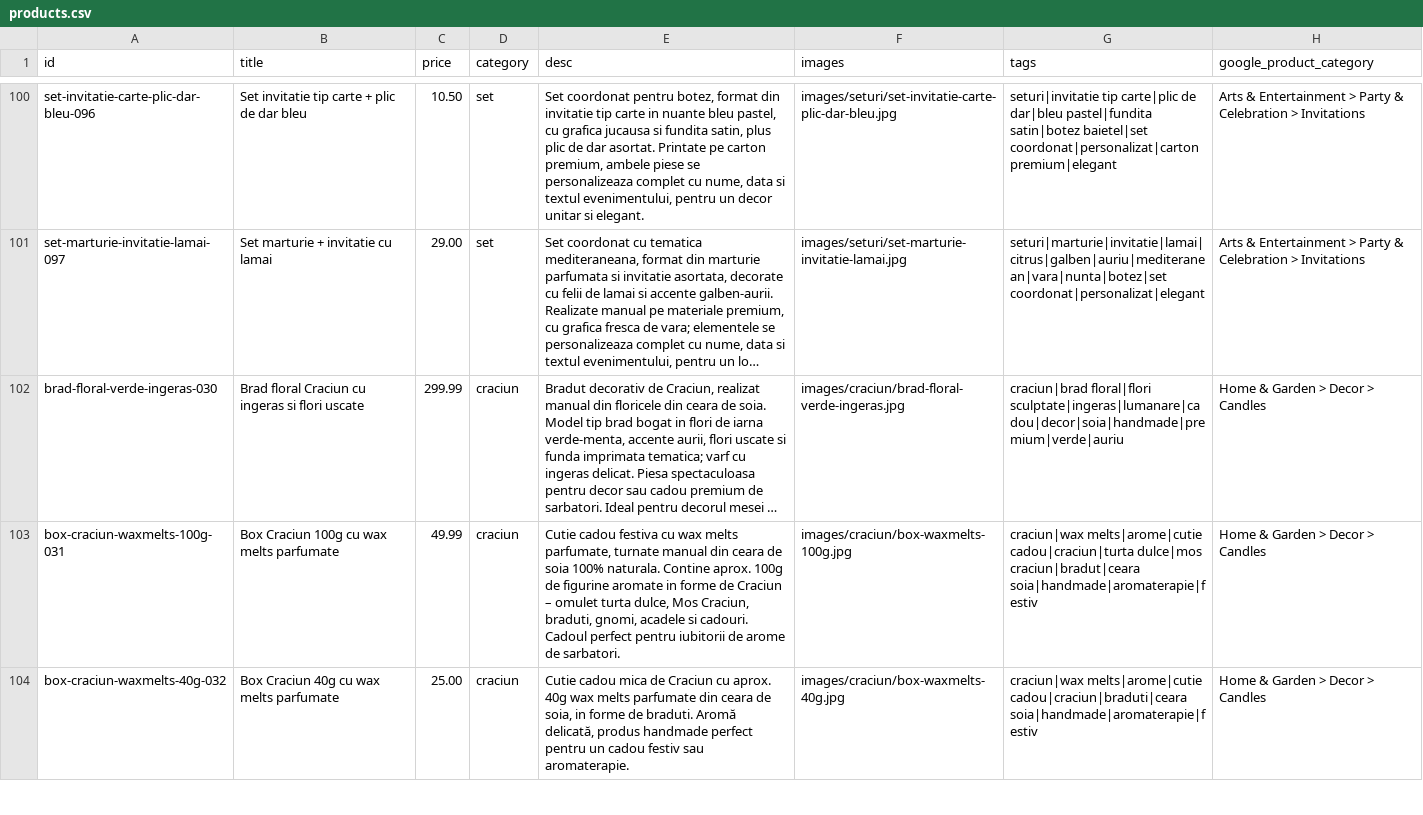
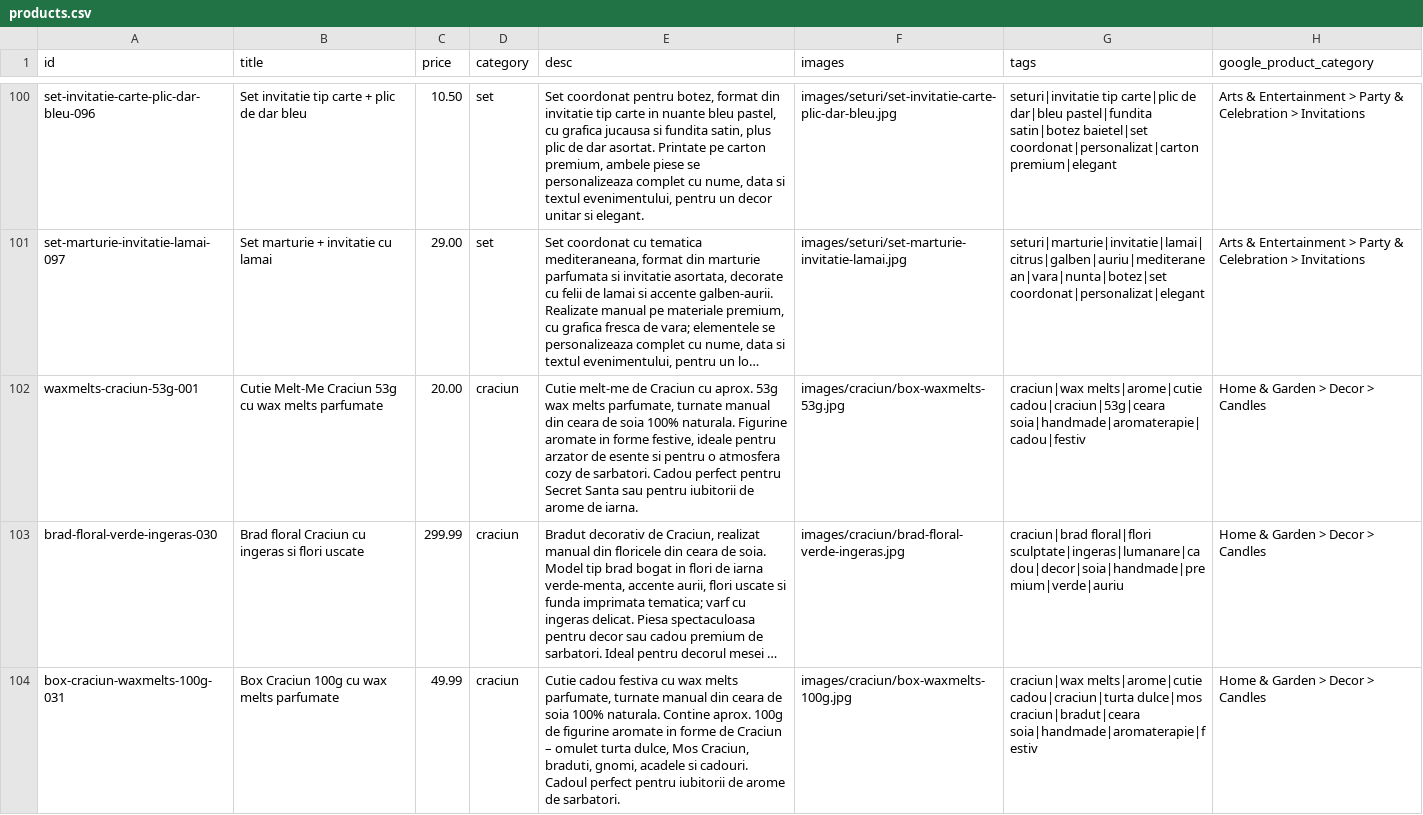
Before and after one commit to ionitadelia2-hub/boundlesscollection-site, a CSV file: content/products.csv, drawn as a sheet; only a part is shown, gaps mark what is left out; the shorter side is filled out with more unchanged rows; long unchanged cells end in …; the diff names each change by its address in the sheet, - before the commit and + after, or states it on an @@ line.

```diff
--- a/content/products.csv
+++ b/content/products.csv
+row 102: waxmelts-craciun-53g-001 | Cutie Melt-Me Craciun 53g cu wax melts parfumate | 20.00 | craciun | Cutie melt-me de Craciun cu aprox. 53g wax melts parfumate, turnate manual din ceara de soia 100% naturala. Figurine aromate in forme festive, ideale pentru arzator de esente si pentru o atmosfera cozy de sarbatori. Cadou perfect pentru Secret Santa sau pentru iubitorii de arome de iarna. | images/craciun/box-waxmelts-53g.jpg | craciun|wax melts|arome|cutie cadou|craciun|53g|ceara soia|handmade|aromaterapie|cadou|festiv | Home & Garden > Decor > Candles
```
Also changed, not shown: public/content/products.csv, public/feeds/products-merchant.csv, 6 other files.
